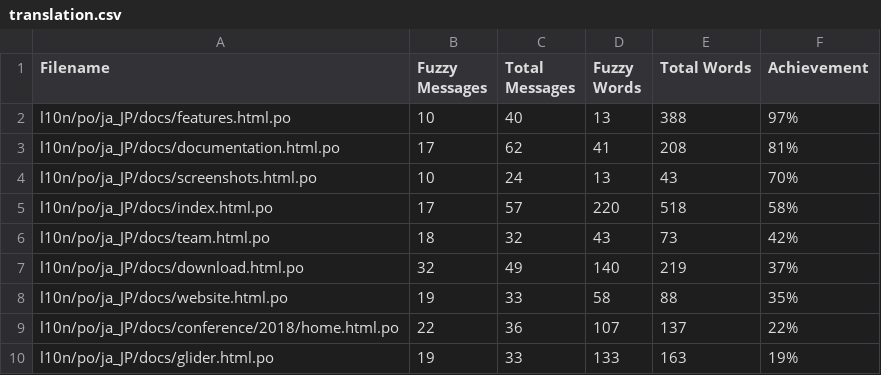
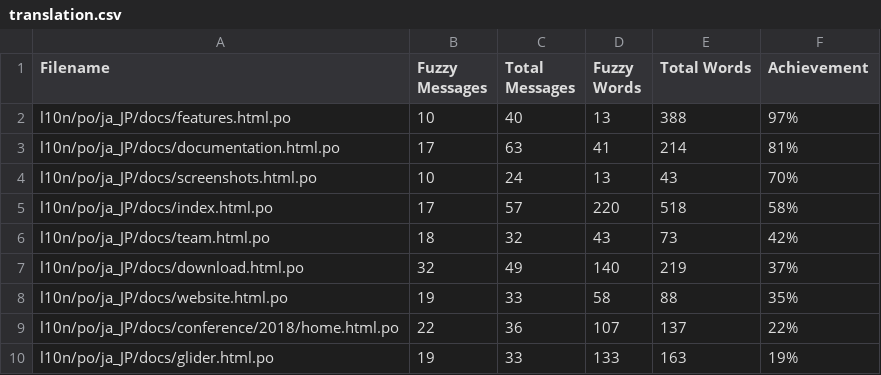
Before and after one commit to doc-l10n-kit/ja-pcp-website, a CSV file: l10n/stats/translation.csv, drawn as a sheet; only a part is shown.

Commit message:
Update translation stats

```diff
--- a/l10n/stats/translation.csv
+++ b/l10n/stats/translation.csv
@@ -2,3 +2,3 @@ Filename, Fuzzy Messages, Total Messages, Fuzzy Words, Total Words, Achievement
 l10n/po/ja_JP/docs/features.html.po,10,40,13,388,97%
-l10n/po/ja_JP/docs/documentation.html.po,17,62,41,208,81%
+l10n/po/ja_JP/docs/documentation.html.po,17,63,41,214,81%
 l10n/po/ja_JP/docs/screenshots.html.po,10,24,13,43,70%
```
